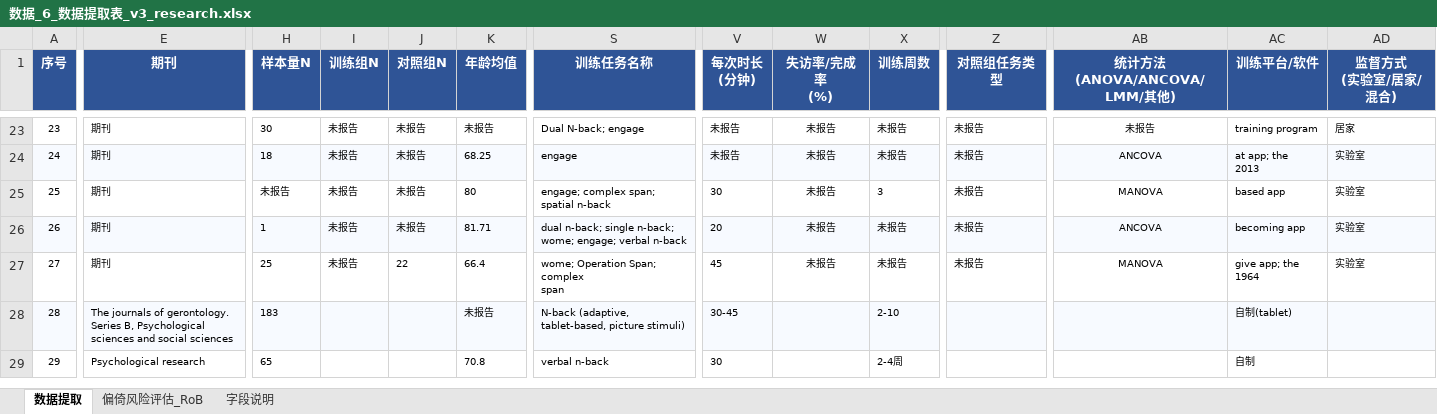
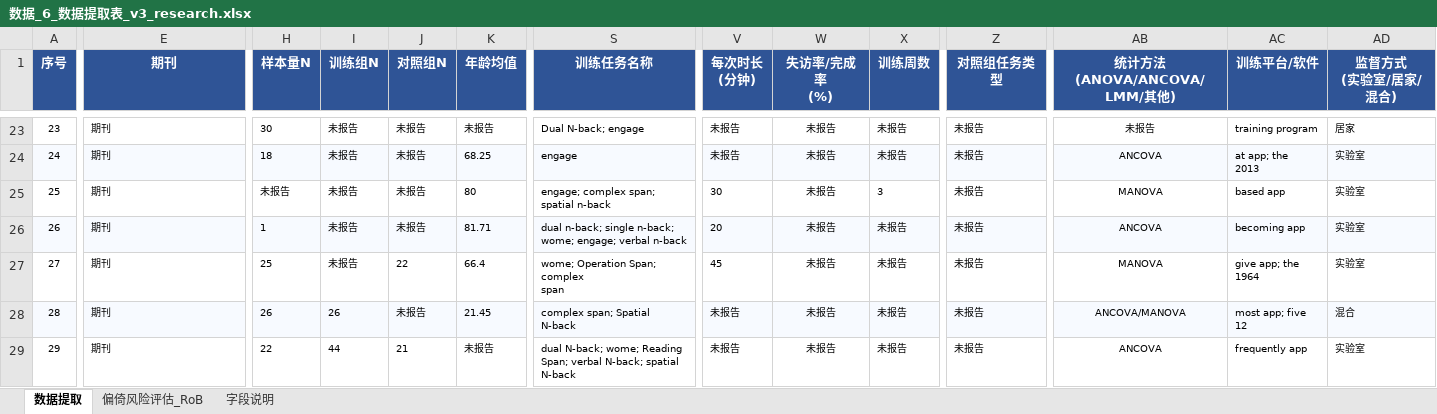
Before and after one commit to 007r007/meta-analysis-research, an Excel workbook: projects/paper-01/04-extract/数据_6_数据提取表_v3_research.xlsx, sheet 数据提取, drawn as a sheet; only a part is shown, gaps mark what is left out; values as stored, in another font and other column widths than the file's, no borders; ↵ is a line break in a cell; the diff covers the shown part only; the diff names each change by its address in the sheet, - before the commit and + after, or states it on an @@ line.

Commit message:
data(paper-01): research版第28-32篇数据提取

```diff
--- a/projects/paper-01/04-extract/数据_6_数据提取表_v3_research.xlsx (sheet 数据提取)
+++ b/projects/paper-01/04-extract/数据_6_数据提取表_v3_research.xlsx (sheet 数据提取)
-E28 (期刊): The journals of gerontology. Series B, Psychological sciences and social sciences
+E28 (期刊): 期刊
-H28 (样本量N): 183
+H28 (样本量N): 26
-I28 (训练组N): (empty)
+I28 (训练组N): 26
-J28 (对照组N): (empty)
+J28 (对照组N): 未报告
-K28 (年龄均值): 未报告
+K28 (年龄均值): 21.45
-S28 (训练任务名称): N-back (adaptive, tablet-based, picture stimuli)
+S28 (训练任务名称): complex span; Spatial N-back
-V28 (每次时长 (分钟)): 30-45
+V28 (每次时长 (分钟)): 未报告
-W28:W29 (失访率/完成率 (%)): (empty)
+W28:W29 (失访率/完成率 (%)): 未报告
-X28 (训练周数): 2-10
+X28 (训练周数): 未报告
-Z28:Z29 (对照组任务类型): (empty)
+Z28:Z29 (对照组任务类型): 未报告
-AB28 (统计方法 (ANOVA/ANCOVA/LMM/其他)): (empty)
+AB28 (统计方法 (ANOVA/ANCOVA/LMM/其他)): ANCOVA/MANOVA
-AC28 (训练平台/软件): 自制(tablet)
+AC28 (训练平台/软件): most app; five 12
-AD28 (监督方式 (实验室/居家/混合)): (empty)
+AD28 (监督方式 (实验室/居家/混合)): 混合
-E29 (期刊): Psychological research
+E29 (期刊): 期刊
-H29 (样本量N): 65
+H29 (样本量N): 22
-I29 (训练组N): (empty)
+I29 (训练组N): 44
-J29 (对照组N): (empty)
+J29 (对照组N): 21
-K29 (年龄均值): 70.8
+K29 (年龄均值): 未报告
-S29 (训练任务名称): verbal n-back
+S29 (训练任务名称): dual N-back; wome; Reading Span; verbal N-back; spatial ↵ N-back
-V29 (每次时长 (分钟)): 30
+V29 (每次时长 (分钟)): 未报告
-X29 (训练周数): 2-4周
+X29 (训练周数): 未报告
-AB29 (统计方法 (ANOVA/ANCOVA/LMM/其他)): (empty)
+AB29 (统计方法 (ANOVA/ANCOVA/LMM/其他)): ANCOVA
-AC29 (训练平台/软件): 自制
+AC29 (训练平台/软件): frequently app
-AD29 (监督方式 (实验室/居家/混合)): (empty)
+AD29 (监督方式 (实验室/居家/混合)): 实验室
```
Also changed, not shown: 149 edited cells elsewhere in this sheet.
